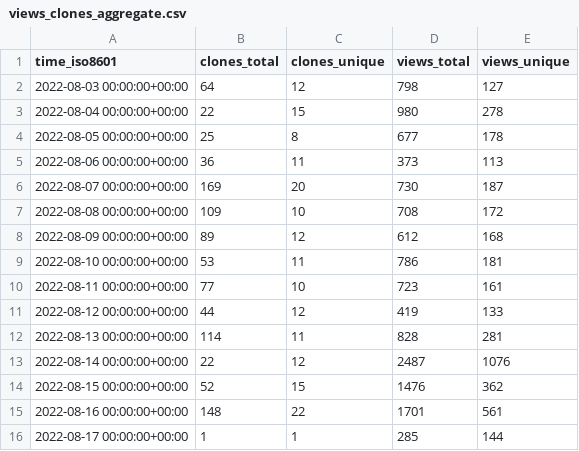
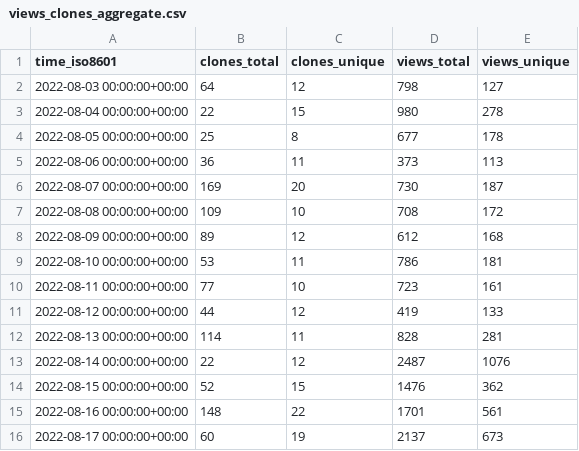
Before and after one commit to immich-app/immich, a CSV file: immich-app/immich/ghrs-data/views_clones_aggregate.csv, drawn as a sheet.

```diff
--- a/immich-app/immich/ghrs-data/views_clones_aggregate.csv
+++ b/immich-app/immich/ghrs-data/views_clones_aggregate.csv
@@ -15,2 +15,2 @@ time_iso8601,clones_total,clones_unique,views_total,views_unique
 2022-08-16 00:00:00+00:00,148,22,1701,561
-2022-08-17 00:00:00+00:00,1,1,285,144
+2022-08-17 00:00:00+00:00,60,19,2137,673
```
Also changed, not shown: 1 other file.
